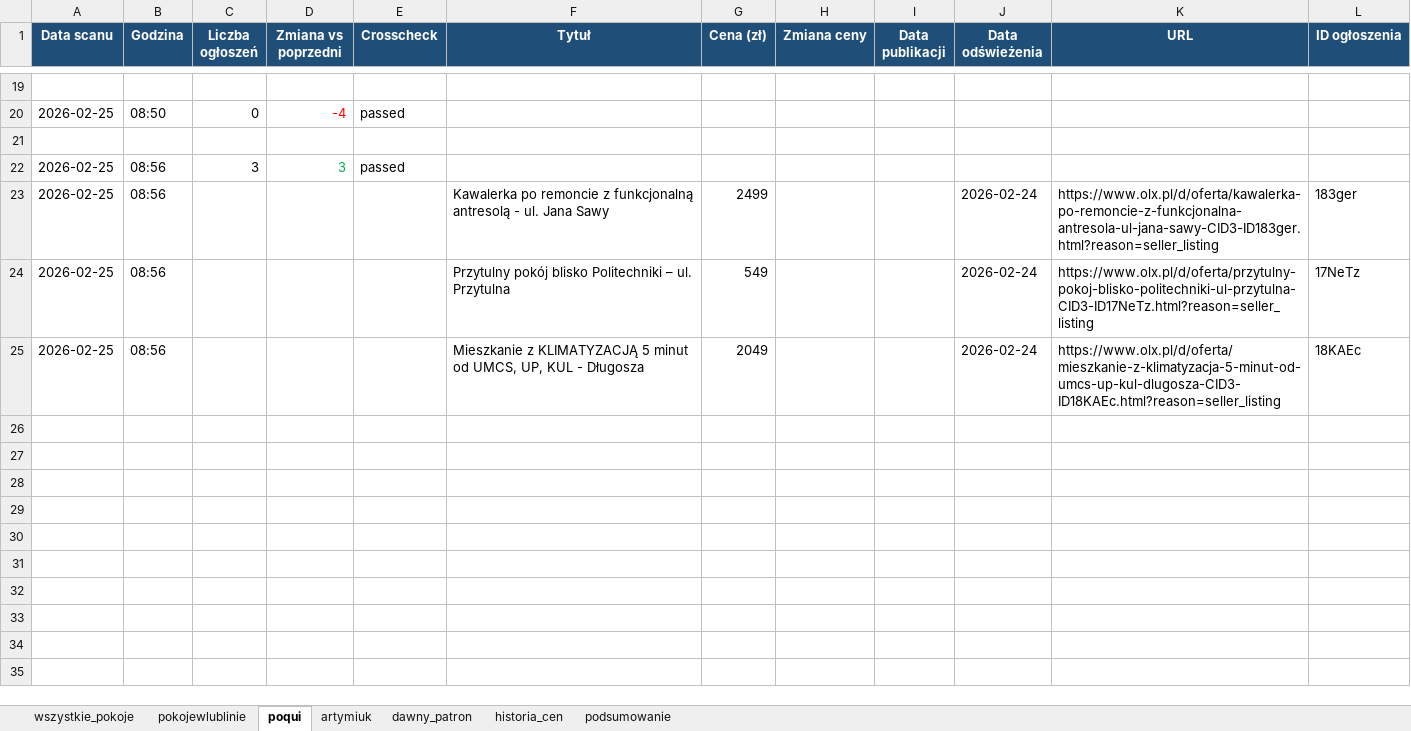
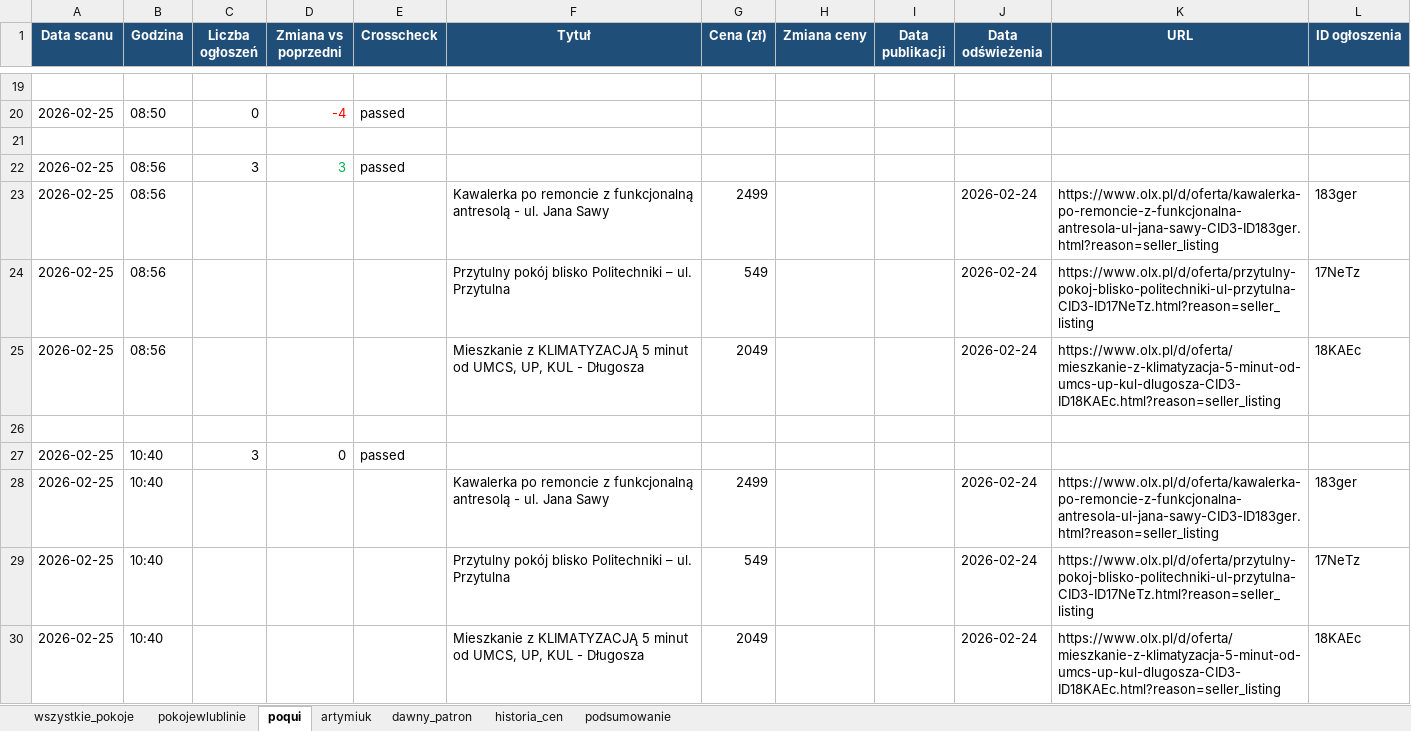
Before and after one commit to Bonaventura-EW/SZPERACZ, an Excel workbook: data/szperacz_olx.xlsx, sheet poqui, drawn as a sheet; only a part is shown, gaps mark what is left out; values as stored, in another font and other column widths than the file's, no borders; the diff names each change by its address in the sheet, - before the commit and + after, or states it on an @@ line.

```diff
--- a/data/szperacz_olx.xlsx (sheet poqui)
+++ b/data/szperacz_olx.xlsx (sheet poqui)
+row 26: (empty)
+row 27: 2026-02-25 | 10:40 | 3 | 0 | passed
+row 28: 2026-02-25 | 10:40 |  |  |  | Kawalerka po remoncie z funkcjonalną antresolą - ul. Jana Sawy | 2499 |  |  | 2026-02-24 | https://www.olx.pl/d/oferta/kawalerka-po-remoncie-z-funkcjonalna-antresola-ul-jana-sawy-CID3-ID183ger.html?reason=seller_listing | 183ger
+row 29: 2026-02-25 | 10:40 |  |  |  | Przytulny pokój blisko Politechniki – ul. Przytulna | 549 |  |  | 2026-02-24 | https://www.olx.pl/d/oferta/przytulny-pokoj-blisko-politechniki-ul-przytulna-CID3-ID17NeTz.html?reason=seller_listing | 17NeTz
+row 30: 2026-02-25 | 10:40 |  |  |  | Mieszkanie z KLIMATYZACJĄ 5 minut od UMCS, UP, KUL - Długosza | 2049 |  |  | 2026-02-24 | https://www.olx.pl/d/oferta/mieszkanie-z-klimatyzacja-5-minut-od-umcs-up-kul-dlugosza-CID3-ID18KAEc.html?reason=seller_listing | 18KAEc
```
Also changed, not shown: sheet historia_cen, sheet wszystkie_pokoje, sheet pokojewlublinie, sheet dawny_patron, sheet podsumowanie, sheet artymiuk, 1 other file.
